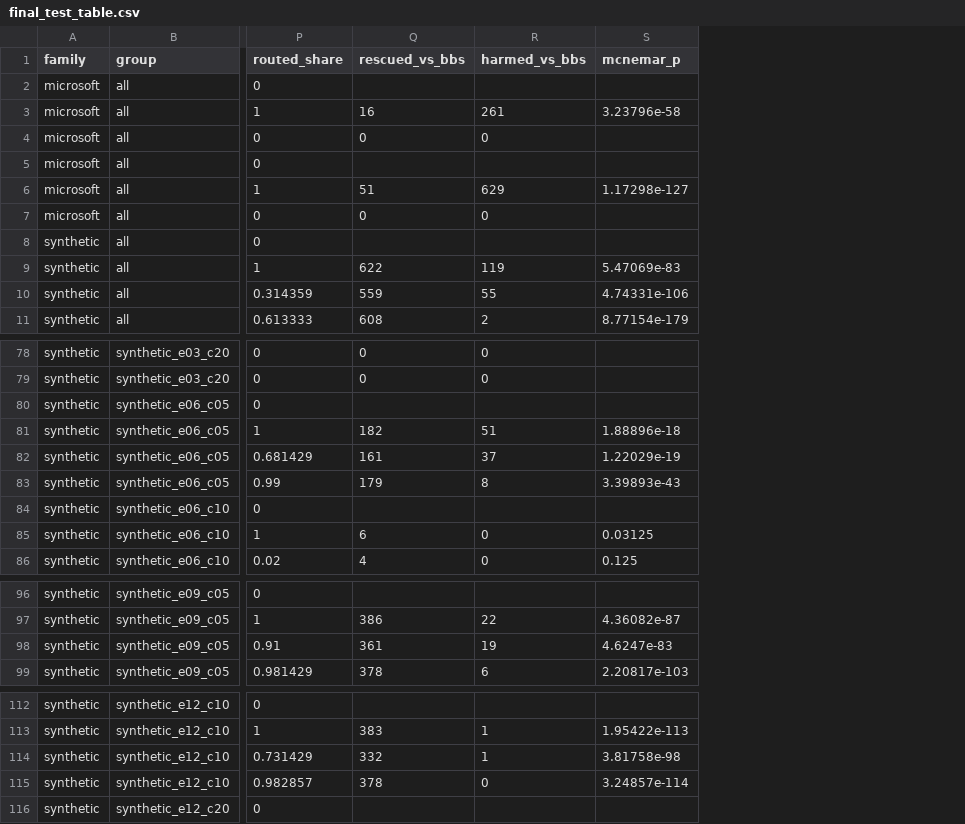
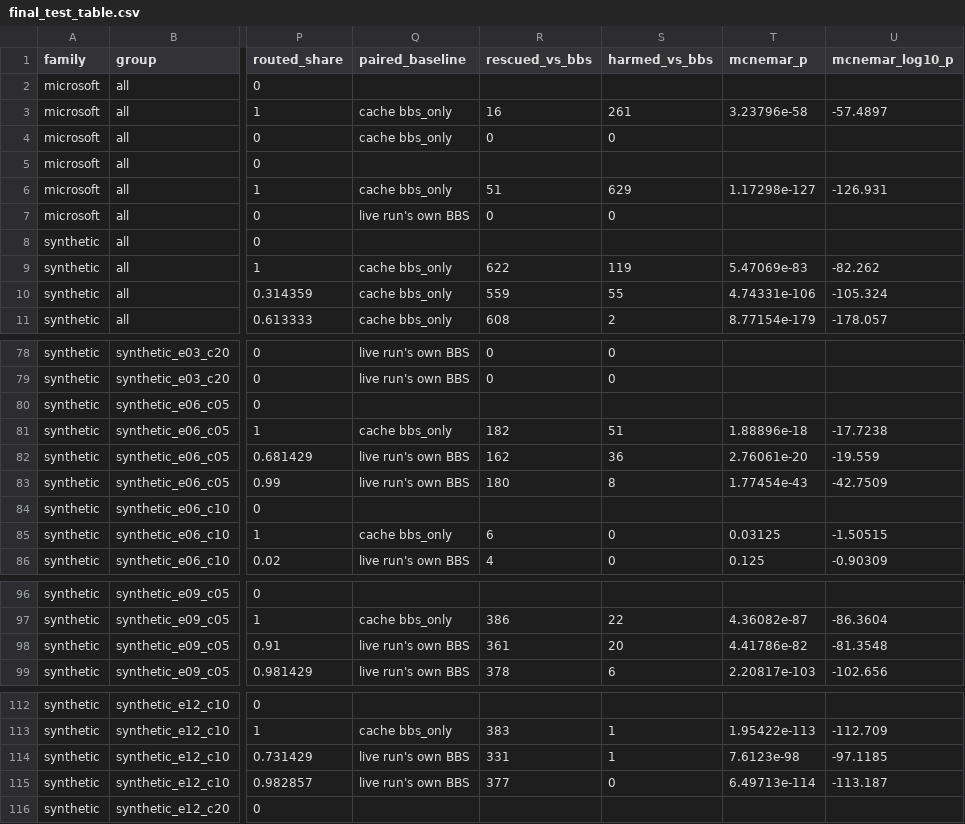
Before and after one commit to sobanali256/DNA-Reconstruction, a CSV file: results/summary/final_test_table.csv, drawn as a sheet; only a part is shown, gaps mark what is left out; addresses are those after the commit; the diff names each change by its address in the sheet, - before the commit and + after, or states it on an @@ line.

```diff
--- a/results/summary/final_test_table.csv
+++ b/results/summary/final_test_table.csv
+column Q (paired_baseline), rows 3-11: cache bbs_only | cache bbs_only |  | cache bbs_only | live run's own BBS |  | cache bbs_only | cache bbs_only | cache bbs_only; rows 78-86: live run's own BBS | live run's own BBS |  | cache bbs_only | live run's own BBS | live run's own BBS |  | cache bbs_only | live run's own BBS; rows 97-99: cache bbs_only | live run's own BBS | live run's own BBS; rows 113-115: cache bbs_only | live run's own BBS | live run's own BBS
+column U (mcnemar_log10_p), rows 3-11: -57.4897 |  |  | -126.931 |  |  | -82.262 | -105.324 | -178.057; rows 81-86: -17.7238 | -19.559 | -42.7509 |  | -1.50515 | -0.90309; rows 97-99: -86.3604 | -81.3548 | -102.656; rows 113-115: -112.709 | -97.1185 | -113.187
-R82 (rescued_vs_bbs): 161
+R82 (rescued_vs_bbs): 162
-S82 (harmed_vs_bbs): 37
+S82 (harmed_vs_bbs): 36
-T82 (mcnemar_p): 1.22029e-19
+T82 (mcnemar_p): 2.76061e-20
-R83 (rescued_vs_bbs): 179
+R83 (rescued_vs_bbs): 180
-T83 (mcnemar_p): 3.39893e-43
+T83 (mcnemar_p): 1.77454e-43
-S98 (harmed_vs_bbs): 19
+S98 (harmed_vs_bbs): 20
-T98 (mcnemar_p): 4.6247e-83
+T98 (mcnemar_p): 4.41786e-82
-R114 (rescued_vs_bbs): 332
+R114 (rescued_vs_bbs): 331
-T114 (mcnemar_p): 3.81758e-98
+T114 (mcnemar_p): 7.6123e-98
-R115 (rescued_vs_bbs): 378
+R115 (rescued_vs_bbs): 377
-T115 (mcnemar_p): 3.24857e-114
+T115 (mcnemar_p): 6.49713e-114
```
Also changed, not shown: 5 other files.
